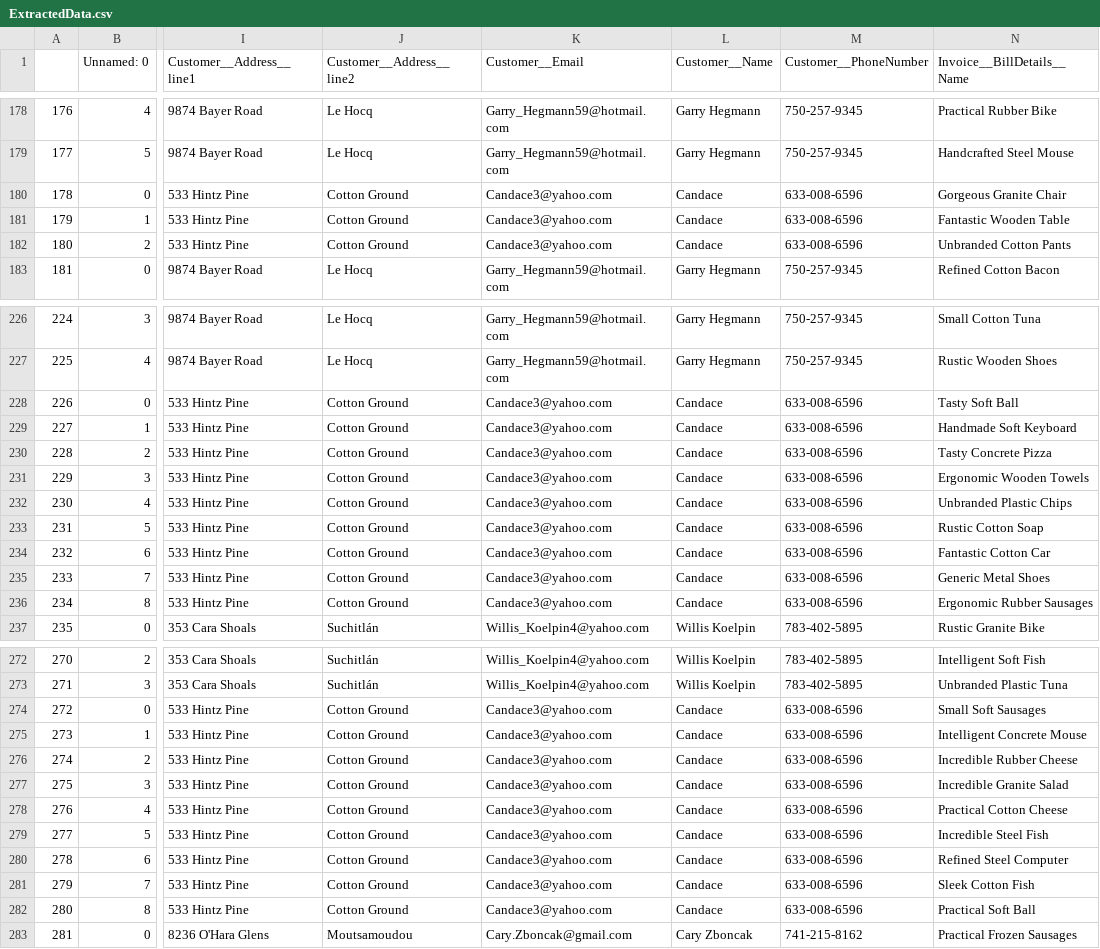
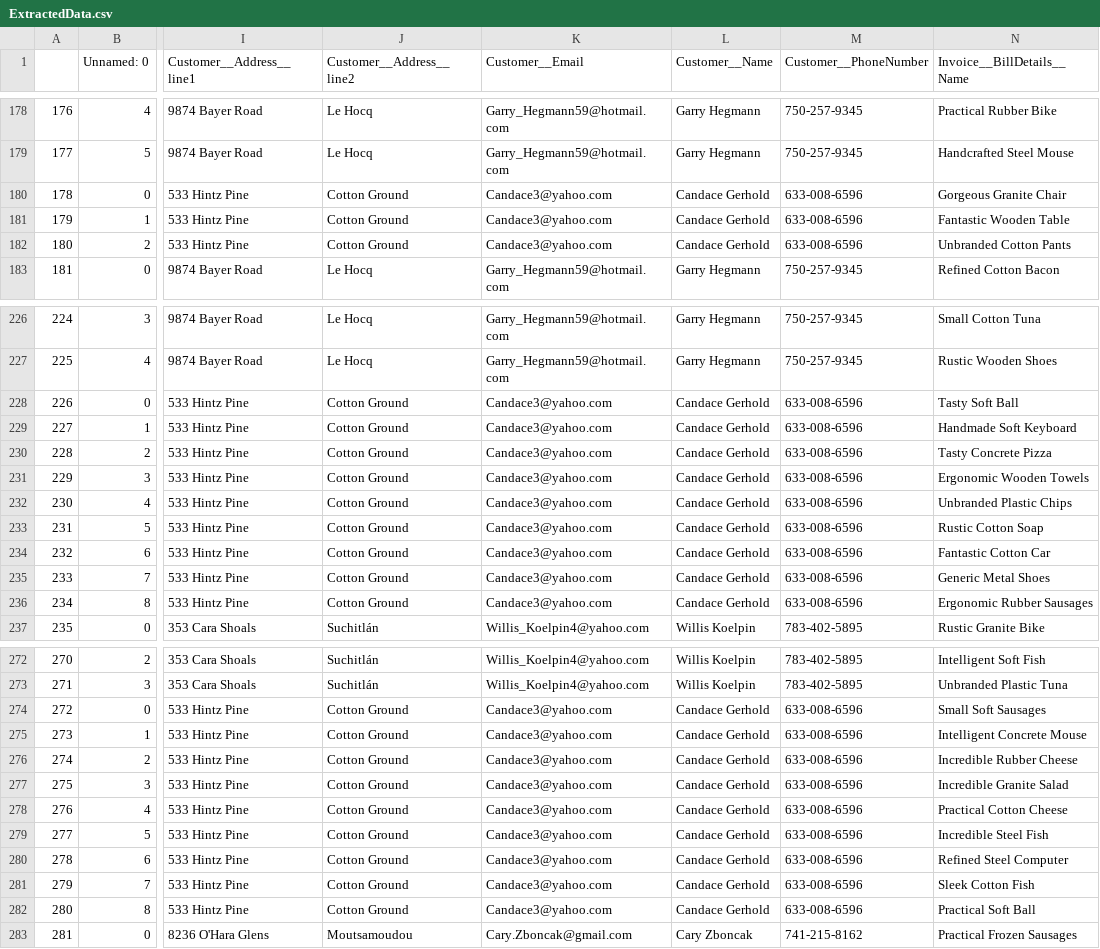
Before and after one commit to pundarikaksha7/Adobe_PDF_Extractor_Project, a CSV file: ExtractedData.csv, drawn as a sheet; only a part is shown, gaps mark what is left out; the diff covers the shown part only; the diff names each change by its address in the sheet, - before the commit and + after, or states it on an @@ line.

```diff
--- a/ExtractedData.csv
+++ b/ExtractedData.csv
-L180:L182 (Customer__Name): Candace
+L180:L182 (Customer__Name): Candace Gerhold
-L228:L236 (Customer__Name): Candace
+L228:L236 (Customer__Name): Candace Gerhold
-L274:L282 (Customer__Name): Candace
+L274:L282 (Customer__Name): Candace Gerhold
```
Also changed, not shown: 76 edited cells elsewhere in this file, 1 other file.
